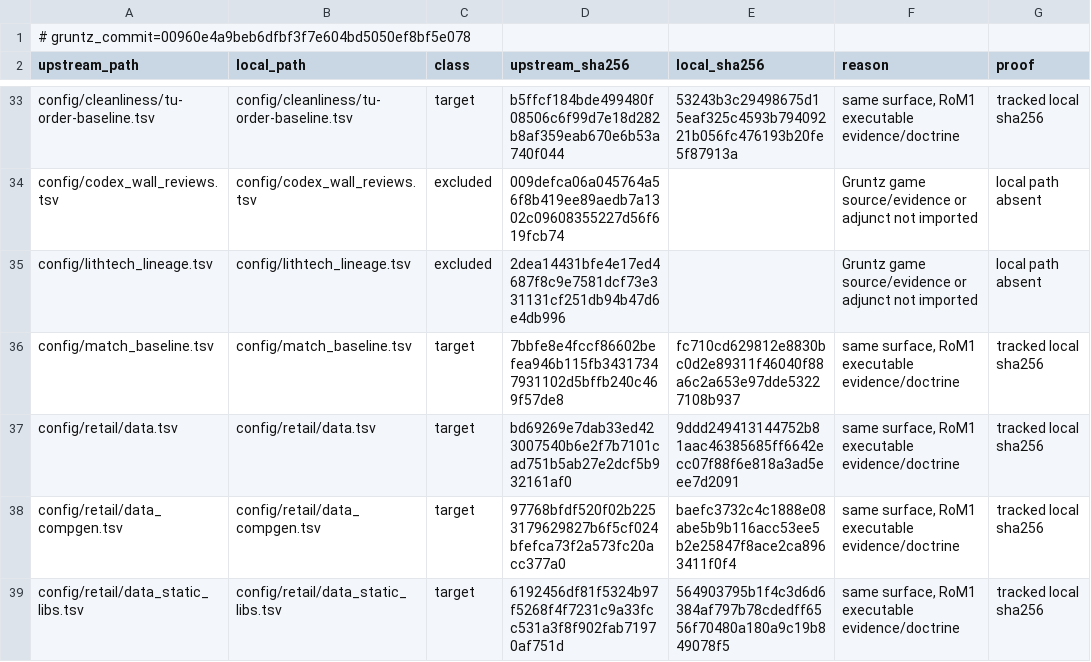
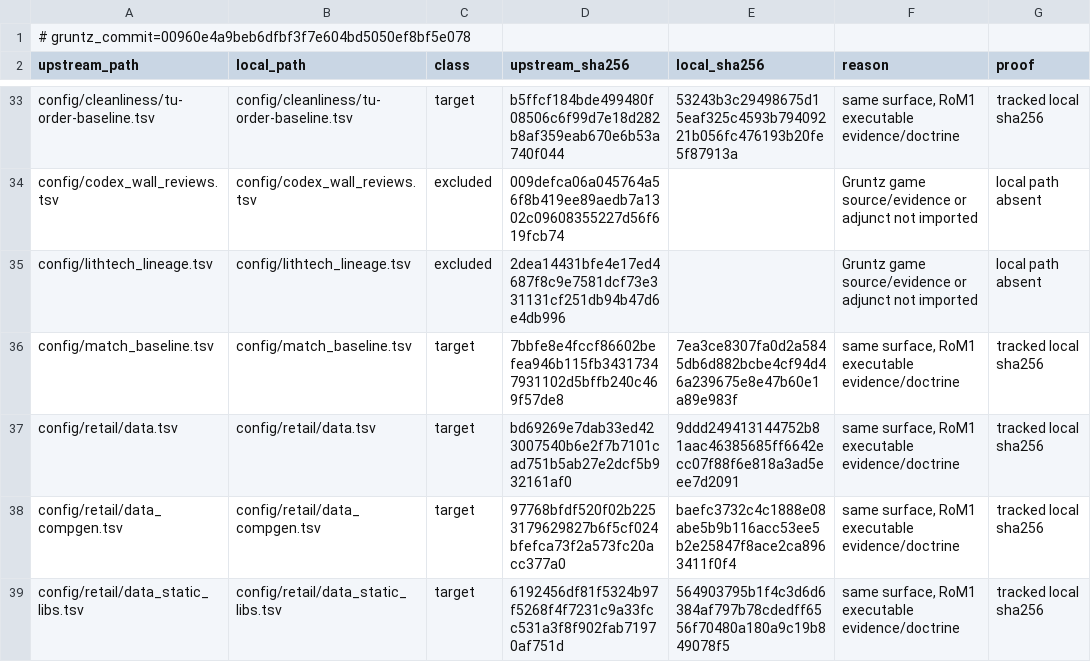
Before and after one commit to sushi-shi/rom1-decomp, a TSV file: config/gruntz_parity.tsv, drawn as a sheet; only a part is shown, gaps mark what is left out; the diff covers the shown part only.

```diff
--- a/config/gruntz_parity.tsv
+++ b/config/gruntz_parity.tsv
@@ -35,3 +35,3 @@ config/codex_wall_reviews.tsv	config/codex_wall_reviews.tsv	excluded	009defca06a
 config/lithtech_lineage.tsv	config/lithtech_lineage.tsv	excluded	2dea14431bfe4e17ed4687f8c9e7581dcf73e331131cf251db94b47d6e4db996		Gruntz game source/evidence or adjunct not imported	local path absent
-config/match_baseline.tsv	config/match_baseline.tsv	target	7bbfe8e4fccf86602befea946b115fb34317347931102d5bffb240c469f57de8	fc710cd629812e8830bc0d2e89311f46040f88a6c2a653e97dde53227108b937	same surface, RoM1 executable evidence/doctrine	tracked local sha256
+config/match_baseline.tsv	config/match_baseline.tsv	target	7bbfe8e4fccf86602befea946b115fb34317347931102d5bffb240c469f57de8	7ea3ce8307fa0d2a5845db6d882bcbe4cf94d46a239675e8e47b60e1a89e983f	same surface, RoM1 executable evidence/doctrine	tracked local sha256
 config/retail/data.tsv	config/retail/data.tsv	target	bd69269e7dab33ed423007540b6e2f7b7101cad751b5ab27e2dcf5b932161af0	9ddd249413144752b81aac46385685ff6642ecc07f88f6e818a3ad5eee7d2091	same surface, RoM1 executable evidence/doctrine	tracked local sha256
```
Also changed, not shown: 2 added rows and 6 edited cells elsewhere in this file, config/match_baseline.tsv, config/retail/data_vtables.tsv, 7 other files.
